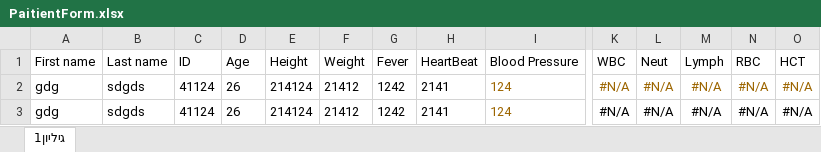
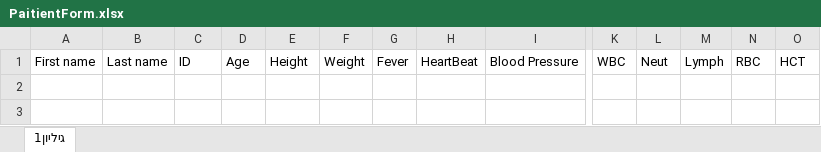
Before and after one commit to yamb1254/QA-project, an Excel workbook: patients/PaitientForm.xlsx, sheet גיליון1, drawn as a sheet; only a part is shown, gaps mark what is left out; values as stored, in another font and other column widths than the file's, no borders; rows hold the shown columns only; the diff names each change by its address in the sheet, - before the commit and + after, or states it on an @@ line.

Commit message:
Continuation of project
Diagnosis of the diseases in DiagnosisForm and provision of recommended treatment
In addition to correcting the function for inserting the data into the excel
And the excel arrangement

```diff
--- a/patients/PaitientForm.xlsx (sheet גיליון1)
+++ b/patients/PaitientForm.xlsx (sheet גיליון1)
-row 2: gdg | sdgds | 41124 | 26 | 214124 | 21412 | 1242 | 2141 | 124 | #N/A | #N/A | #N/A | #N/A | #N/A
-row 3: gdg | sdgds | 41124 | 26 | 214124 | 21412 | 1242 | 2141 | 124 | #N/A | #N/A | #N/A | #N/A | #N/A
```
Also changed, not shown: LoginInfo.xlsx, 5 other files.
